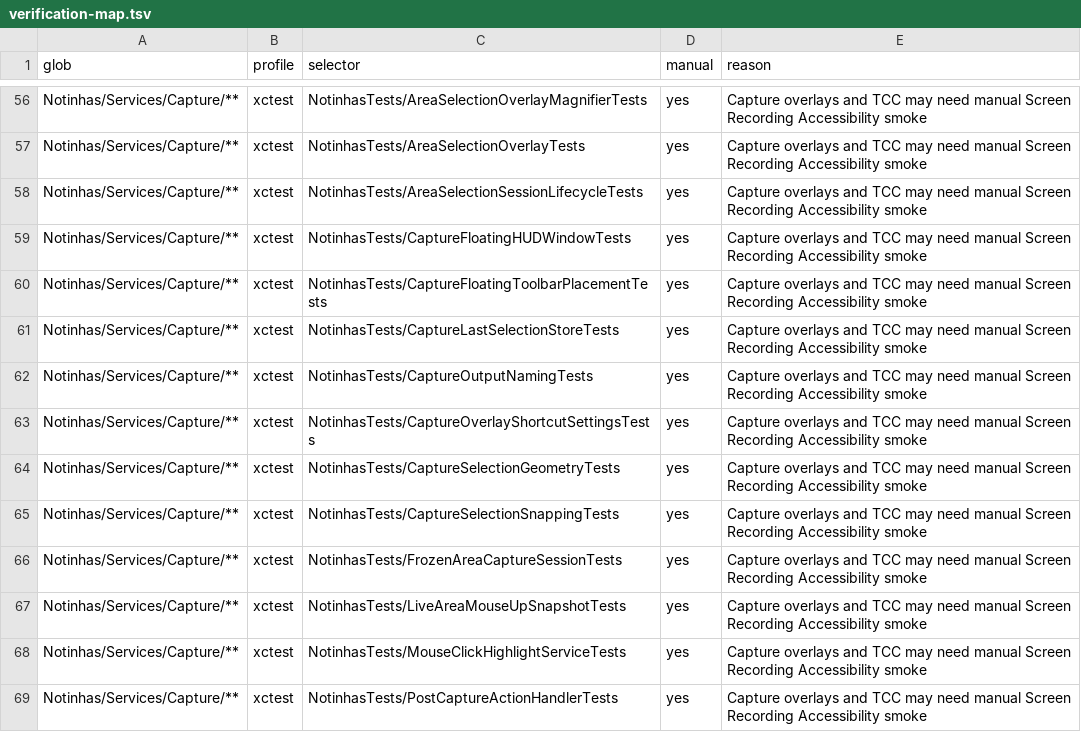
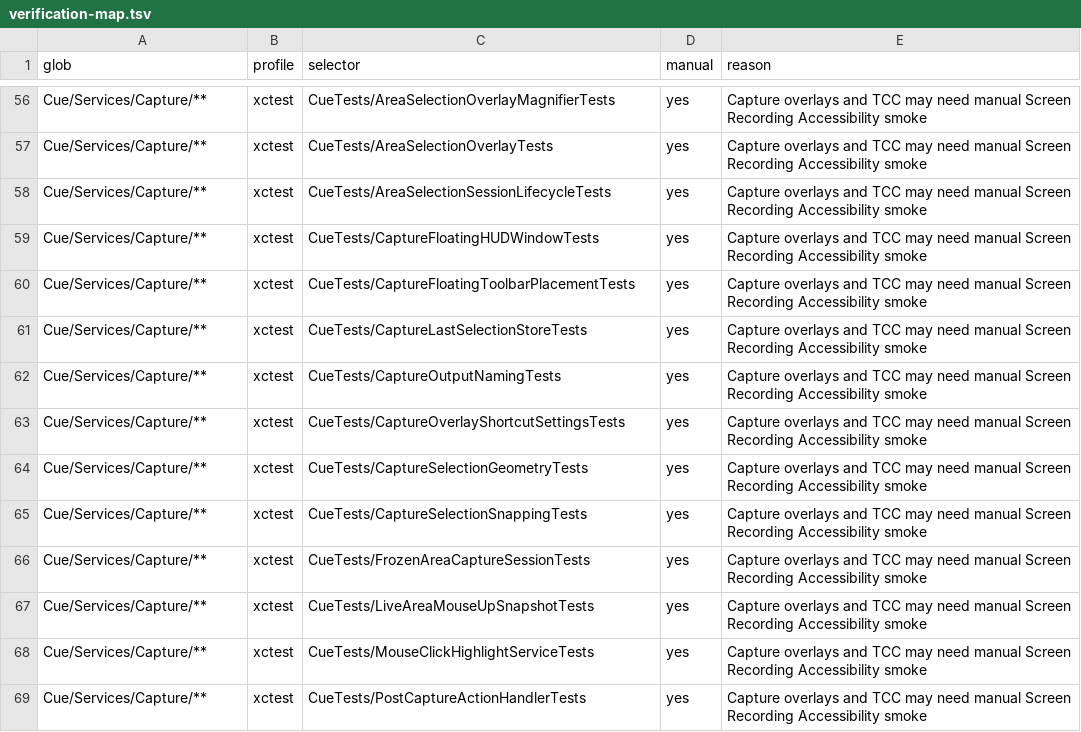
Before and after one commit to mourato/Cue, a TSV file: scripts/verification-map.tsv, drawn as a sheet; only a part is shown, gaps mark what is left out; the diff covers the shown part only; the diff names each change by its address in the sheet, - before the commit and + after, or states it on an @@ line.

```diff
--- a/scripts/verification-map.tsv
+++ b/scripts/verification-map.tsv
-A56:A69 (glob): Notinhas/Services/Capture/**
+A56:A69 (glob): Cue/Services/Capture/**
-C56 (selector): NotinhasTests/AreaSelectionOverlayMagnifierTests
+C56 (selector): CueTests/AreaSelectionOverlayMagnifierTests
-C57 (selector): NotinhasTests/AreaSelectionOverlayTests
+C57 (selector): CueTests/AreaSelectionOverlayTests
-C58 (selector): NotinhasTests/AreaSelectionSessionLifecycleTests
+C58 (selector): CueTests/AreaSelectionSessionLifecycleTests
-C59 (selector): NotinhasTests/CaptureFloatingHUDWindowTests
+C59 (selector): CueTests/CaptureFloatingHUDWindowTests
-C60 (selector): NotinhasTests/CaptureFloatingToolbarPlacementTests
+C60 (selector): CueTests/CaptureFloatingToolbarPlacementTests
-C61 (selector): NotinhasTests/CaptureLastSelectionStoreTests
+C61 (selector): CueTests/CaptureLastSelectionStoreTests
-C62 (selector): NotinhasTests/CaptureOutputNamingTests
+C62 (selector): CueTests/CaptureOutputNamingTests
-C63 (selector): NotinhasTests/CaptureOverlayShortcutSettingsTests
+C63 (selector): CueTests/CaptureOverlayShortcutSettingsTests
-C64 (selector): NotinhasTests/CaptureSelectionGeometryTests
+C64 (selector): CueTests/CaptureSelectionGeometryTests
-C65 (selector): NotinhasTests/CaptureSelectionSnappingTests
+C65 (selector): CueTests/CaptureSelectionSnappingTests
-C66 (selector): NotinhasTests/FrozenAreaCaptureSessionTests
+C66 (selector): CueTests/FrozenAreaCaptureSessionTests
-C67 (selector): NotinhasTests/LiveAreaMouseUpSnapshotTests
+C67 (selector): CueTests/LiveAreaMouseUpSnapshotTests
-C68 (selector): NotinhasTests/MouseClickHighlightServiceTests
+C68 (selector): CueTests/MouseClickHighlightServiceTests
-C69 (selector): NotinhasTests/PostCaptureActionHandlerTests
+C69 (selector): CueTests/PostCaptureActionHandlerTests
```
Also changed, not shown: 171 edited cells elsewhere in this file, 28 other files.
